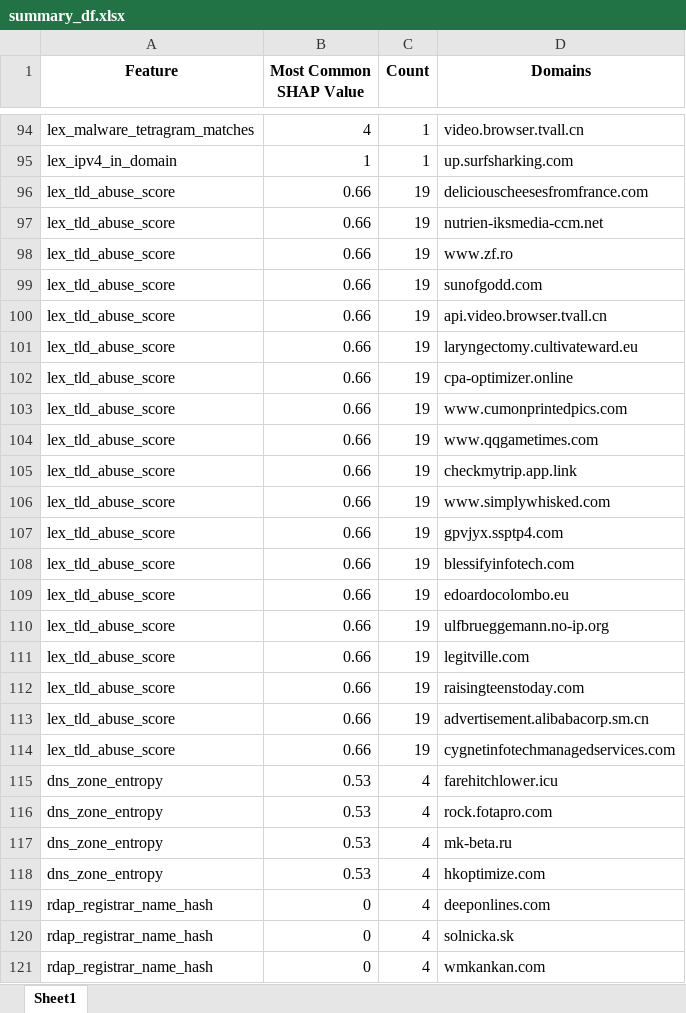
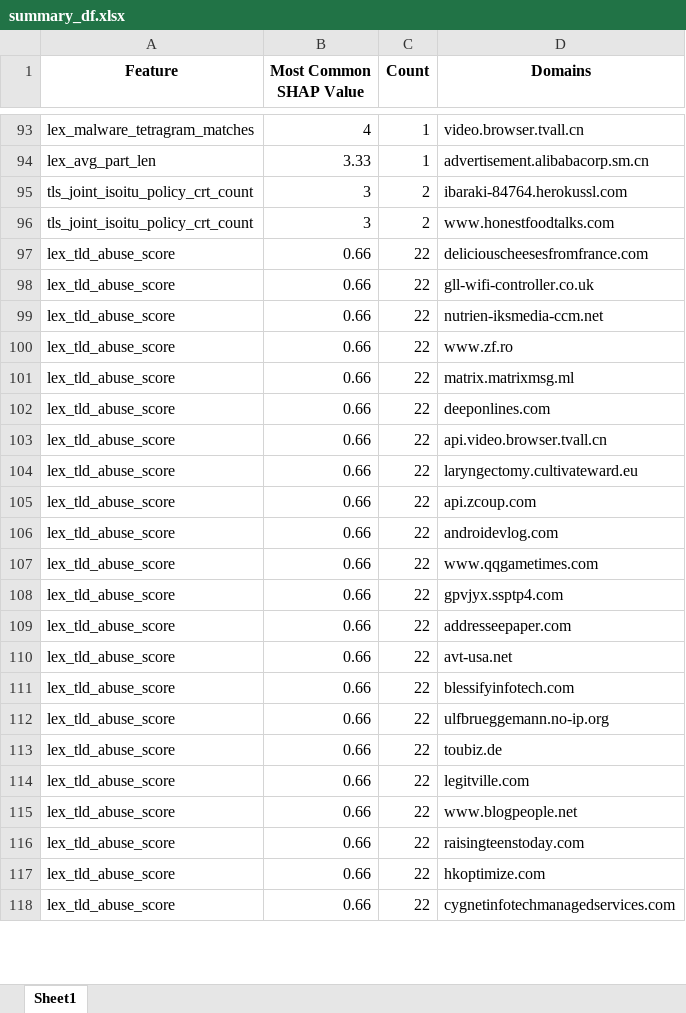
Before and after one commit to OviOvocny/dr-playground, an Excel workbook: false_positives/summary_df.xlsx, sheet Sheet1, drawn as a sheet; only a part is shown, gaps mark what is left out; values as stored, in another font and other column widths than the file's, no borders; removed rows and columns are numbered as before the commit, all else as after; the diff covers the shown part only; the diff names each change by its address in the sheet, - before the commit and + after, or states it on an @@ line.

```diff
--- a/false_positives/summary_df.xlsx (sheet Sheet1)
+++ b/false_positives/summary_df.xlsx (sheet Sheet1)
-row 95: lex_ipv4_in_domain | 1 | 1 | up.surfsharking.com
+row 94: lex_avg_part_len | 3.33 | 1 | advertisement.alibabacorp.sm.cn
+row 95: tls_joint_isoitu_policy_crt_count | 3 | 2 | ibaraki-84764.herokussl.com
+row 96: tls_joint_isoitu_policy_crt_count | 3 | 2 | www.honestfoodtalks.com
-C97 (Count): 19
+C97 (Count): 22
+row 98: lex_tld_abuse_score | 0.66 | 22 | gll-wifi-controller.co.uk
-C99:C100 (Count): 19
+C99:C100 (Count): 22
+row 101: lex_tld_abuse_score | 0.66 | 22 | matrix.matrixmsg.ml
-C102:C114 (Count): 19
+C102:C114 (Count): 22
-D102 (Domains): sunofgodd.com
+D102 (Domains): deeponlines.com
-D105 (Domains): cpa-optimizer.online
+D105 (Domains): api.zcoup.com
-D106 (Domains): www.cumonprintedpics.com
+D106 (Domains): androidevlog.com
-D108 (Domains): checkmytrip.app.link
+D108 (Domains): gpvjyx.ssptp4.com
-D109 (Domains): www.simplywhisked.com
+D109 (Domains): addresseepaper.com
-D110 (Domains): gpvjyx.ssptp4.com
+D110 (Domains): avt-usa.net
-D112 (Domains): edoardocolombo.eu
+D112 (Domains): ulfbrueggemann.no-ip.org
-D113 (Domains): ulfbrueggemann.no-ip.org
+D113 (Domains): toubiz.de
+row 115: lex_tld_abuse_score | 0.66 | 22 | www.blogpeople.net
-C116:C118 (Count): 19
+C116:C118 (Count): 22
-D117 (Domains): advertisement.alibabacorp.sm.cn
+D117 (Domains): hkoptimize.com
-row 115: dns_zone_entropy | 0.53 | 4 | farehitchlower.icu
-row 116: dns_zone_entropy | 0.53 | 4 | rock.fotapro.com
-row 117: dns_zone_entropy | 0.53 | 4 | mk-beta.ru
-row 118: dns_zone_entropy | 0.53 | 4 | hkoptimize.com
-row 119: rdap_registrar_name_hash | 0 | 4 | deeponlines.com
-row 120: rdap_registrar_name_hash | 0 | 4 | solnicka.sk
-row 121: rdap_registrar_name_hash | 0 | 4 | wmkankan.com
```
Also changed, not shown: other rows of this sheet, false_positives/FP.xlsx, 36 other files.
